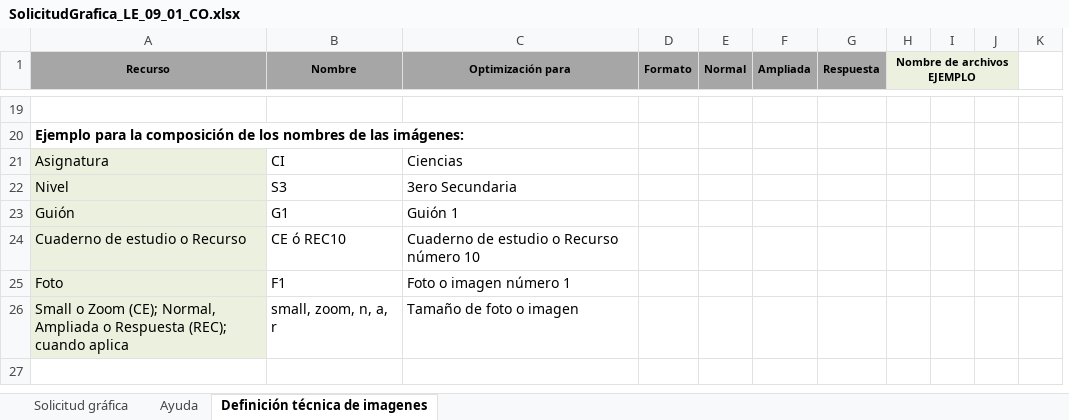
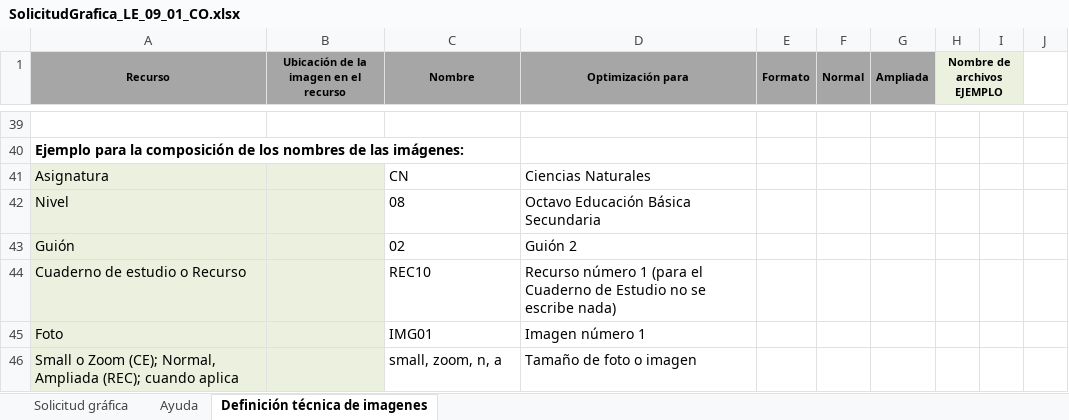
Before and after one commit to AulaPlanetaColombia/Lenguaje, an Excel workbook: fuentes/contenidos/grado09/guion01/SolicitudGrafica_LE_09_01_CO.xlsx, sheet Definición técnica de imagenes, drawn as a sheet; only a part is shown, gaps mark what is left out; values as stored, in another font and other column widths than the file's, no borders; removed rows and columns are numbered as before the commit, all else as after; the diff covers the shown part only; the diff names each change by its address in the sheet, - before the commit and + after, or states it on an @@ line.

Commit message:
Material antiguo eliminado y nueva solicitud de imagen
Eliminé manuscritos e imágenes antiguas, todo ya obsoleto. También subí
la solicitud gráfica del guión 1 de cuaderno de estudio.

```diff
--- a/fuentes/contenidos/grado09/guion01/SolicitudGrafica_LE_09_01_CO.xlsx (sheet Definición técnica de imagenes)
+++ b/fuentes/contenidos/grado09/guion01/SolicitudGrafica_LE_09_01_CO.xlsx (sheet Definición técnica de imagenes)
+column B, row 1: Ubicación de la imagen en el recurso
-column G (Respuesta), empty
-column I, empty
-column J, empty
+column I, empty
-C41 (Nombre): CI
+C41 (Nombre): CN
-D41 (Optimización para): Ciencias
+D41 (Optimización para): Ciencias Naturales
-C42 (Nombre): S3
+C42 (Nombre): 08
-D42 (Optimización para): 3ero Secundaria
+D42 (Optimización para): Octavo Educación Básica Secundaria
-C43 (Nombre): G1
+C43 (Nombre): 02
-D43 (Optimización para): Guión 1
+D43 (Optimización para): Guión 2
-C44 (Nombre): CE ó REC10
+C44 (Nombre): REC10
-D44 (Optimización para): Cuaderno de estudio o Recurso número 10
+D44 (Optimización para): Recurso número 1 (para el Cuaderno de Estudio no se escribe nada)
-C45 (Nombre): F1
+C45 (Nombre): IMG01
-D45 (Optimización para): Foto o imagen número 1
+D45 (Optimización para): Imagen número 1
-A46 (Recurso): …Normal, Ampliada o Respuesta (REC); cuando…
+A46 (Recurso): …Normal, Ampliada (REC); cuando…
-C46 (Nombre): small, zoom, n, a, r
+C46 (Nombre): small, zoom, n, a
```
Also changed, not shown: 21 added rows, 1 removed row, 21 edited cells and cell formats elsewhere in this sheet, sheet Solicitud gráfica, formulas that keep their value, hidden cells, charts or pictures, 53 other files.
